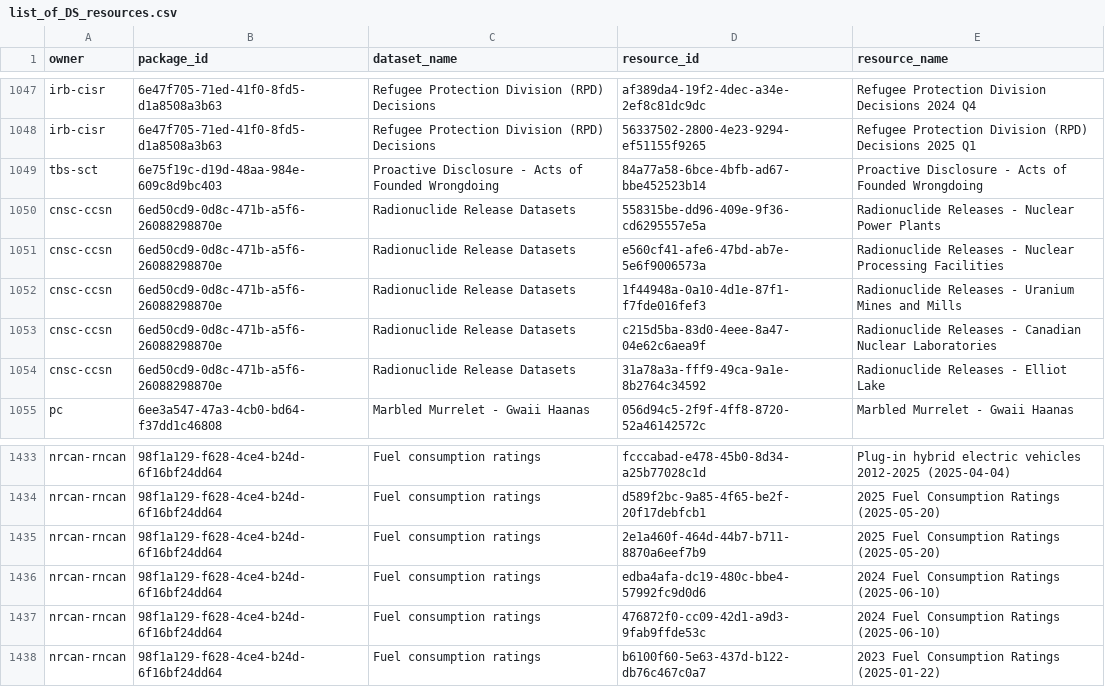
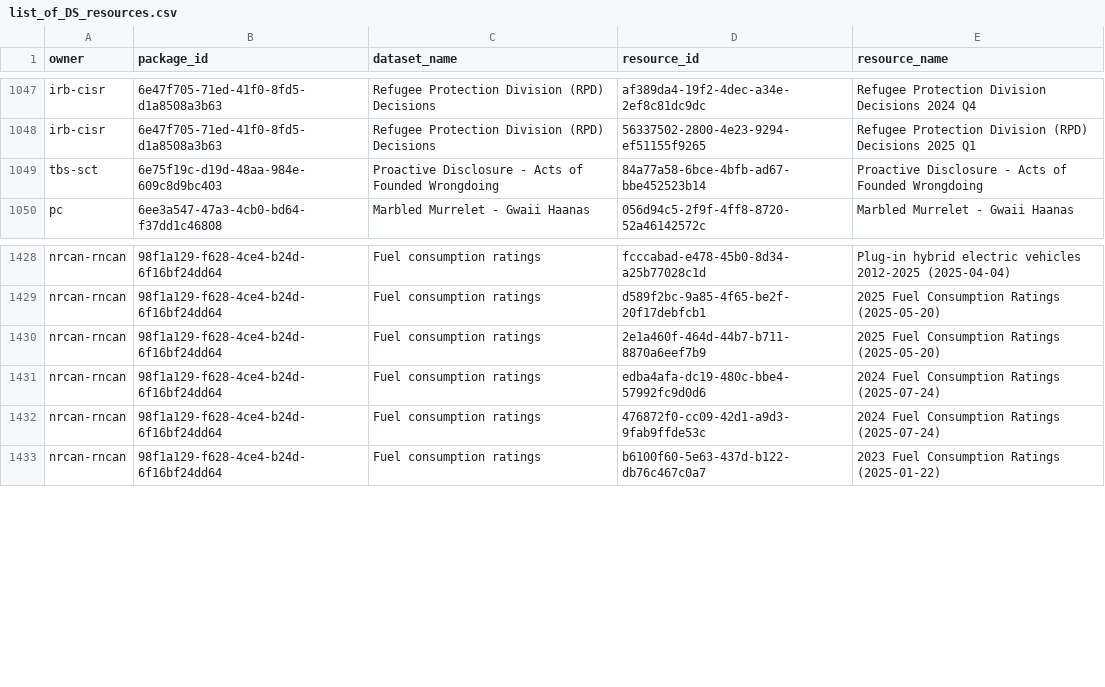
Before and after one commit to PatLittle/OpenGov_R_Scripts, a CSV file: list_of_DS_resources.csv, drawn as a sheet; only a part is shown, gaps mark what is left out; the diff covers the shown part only.

```diff
--- a/list_of_DS_resources.csv
+++ b/list_of_DS_resources.csv
@@ -1049,7 +1049,2 @@
 "tbs-sct","6e75f19c-d19d-48aa-984e-609c8d9bc403","Proactive Disclosure - Acts of Founded Wrongdoing","84a77a58-6bce-4bfb-ad67-bbe452523b14","Proactive Disclosure - Acts of Founded Wrongdoing"
-"cnsc-ccsn","6ed50cd9-0d8c-471b-a5f6-26088298870e","Radionuclide Release Datasets","558315be-dd96-409e-9f36-cd6295557e5a","Radionuclide Releases - Nuclear Power Plants"
-"cnsc-ccsn","6ed50cd9-0d8c-471b-a5f6-26088298870e","Radionuclide Release Datasets","e560cf41-afe6-47bd-ab7e-5e6f9006573a","Radionuclide Releases - Nuclear Processing Facilities"
-"cnsc-ccsn","6ed50cd9-0d8c-471b-a5f6-26088298870e","Radionuclide Release Datasets","1f44948a-0a10-4d1e-87f1-f7fde016fef3","Radionuclide Releases - Uranium Mines and Mills"
-"cnsc-ccsn","6ed50cd9-0d8c-471b-a5f6-26088298870e","Radionuclide Release Datasets","c215d5ba-83d0-4eee-8a47-04e62c6aea9f","Radionuclide Releases - Canadian Nuclear Laboratories"
-"cnsc-ccsn","6ed50cd9-0d8c-471b-a5f6-26088298870e","Radionuclide Release Datasets","31a78a3a-fff9-49ca-9a1e-8b2764c34592","Radionuclide Releases - Elliot Lake"
 "pc","6ee3a547-47a3-4cb0-bd64-f37dd1c46808","Marbled Murrelet - Gwaii Haanas","056d94c5-2f9f-4ff8-8720-52a46142572c","Marbled Murrelet - Gwaii Haanas"
@@ -1435,4 +1430,4 @@
 "nrcan-rncan","98f1a129-f628-4ce4-b24d-6f16bf24dd64","Fuel consumption ratings","2e1a460f-464d-44b7-b711-8870a6eef7b9","2025 Fuel Consumption Ratings (2025-05-20)"
-"nrcan-rncan","98f1a129-f628-4ce4-b24d-6f16bf24dd64","Fuel consumption ratings","edba4afa-dc19-480c-bbe4-57992fc9d0d6","2024 Fuel Consumption Ratings (2025-06-10)"
-"nrcan-rncan","98f1a129-f628-4ce4-b24d-6f16bf24dd64","Fuel consumption ratings","476872f0-cc09-42d1-a9d3-9fab9ffde53c","2024 Fuel Consumption Ratings (2025-06-10)"
+"nrcan-rncan","98f1a129-f628-4ce4-b24d-6f16bf24dd64","Fuel consumption ratings","edba4afa-dc19-480c-bbe4-57992fc9d0d6","2024 Fuel Consumption Ratings (2025-07-24)"
+"nrcan-rncan","98f1a129-f628-4ce4-b24d-6f16bf24dd64","Fuel consumption ratings","476872f0-cc09-42d1-a9d3-9fab9ffde53c","2024 Fuel Consumption Ratings (2025-07-24)"
 "nrcan-rncan","98f1a129-f628-4ce4-b24d-6f16bf24dd64","Fuel consumption ratings","b6100f60-5e63-437d-b122-db76c467c0a7","2023 Fuel Consumption Ratings (2025-01-22)"
```
Also changed, not shown: 7 added rows, 8 removed rows and 8 edited cells elsewhere in this file, DataStore_Numbers_Tracker.csv.
